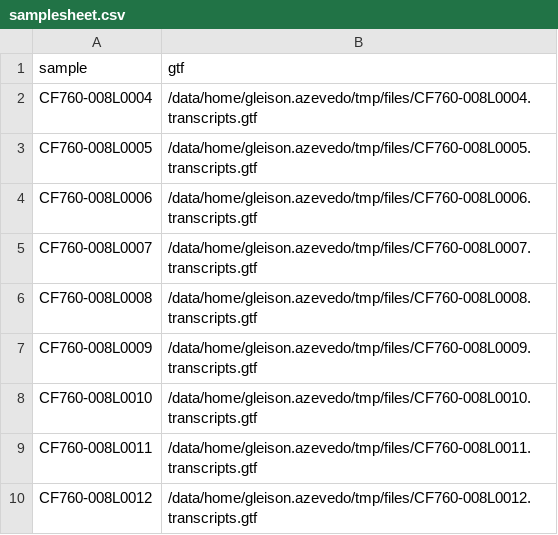
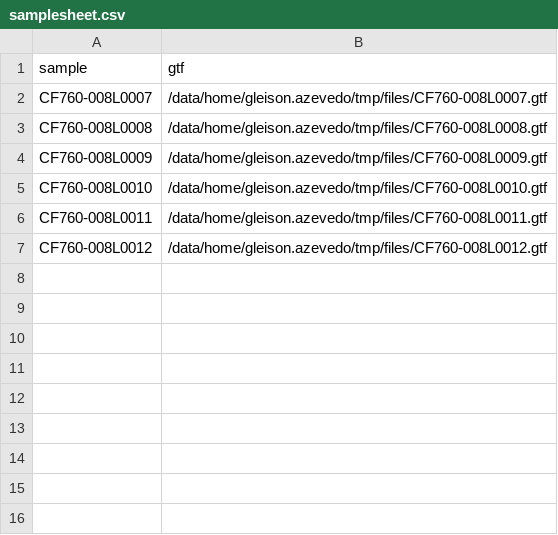
Before and after one commit to dalmolingroup/not2code, a CSV file: assets/samplesheet.csv, drawn as a sheet.

```diff
--- a/assets/samplesheet.csv
+++ b/assets/samplesheet.csv
@@ -1,10 +1,7 @@
 sample,gtf
-CF760-008L0004,/data/home/gleison.azevedo/tmp/files/CF760-008L0004.transcripts.gtf
-CF760-008L0005,/data/home/gleison.azevedo/tmp/files/CF760-008L0005.transcripts.gtf
-CF760-008L0006,/data/home/gleison.azevedo/tmp/files/CF760-008L0006.transcripts.gtf
-CF760-008L0007,/data/home/gleison.azevedo/tmp/files/CF760-008L0007.transcripts.gtf
-CF760-008L0008,/data/home/gleison.azevedo/tmp/files/CF760-008L0008.transcripts.gtf
-CF760-008L0009,/data/home/gleison.azevedo/tmp/files/CF760-008L0009.transcripts.gtf
-CF760-008L0010,/data/home/gleison.azevedo/tmp/files/CF760-008L0010.transcripts.gtf
-CF760-008L0011,/data/home/gleison.azevedo/tmp/files/CF760-008L0011.transcripts.gtf
-CF760-008L0012,/data/home/gleison.azevedo/tmp/files/CF760-008L0012.transcripts.gtf
+CF760-008L0007,/data/home/gleison.azevedo/tmp/files/CF760-008L0007.gtf
+CF760-008L0008,/data/home/gleison.azevedo/tmp/files/CF760-008L0008.gtf
+CF760-008L0009,/data/home/gleison.azevedo/tmp/files/CF760-008L0009.gtf
+CF760-008L0010,/data/home/gleison.azevedo/tmp/files/CF760-008L0010.gtf
+CF760-008L0011,/data/home/gleison.azevedo/tmp/files/CF760-008L0011.gtf
+CF760-008L0012,/data/home/gleison.azevedo/tmp/files/CF760-008L0012.gtf
```
Also changed, not shown: 3 other files.
